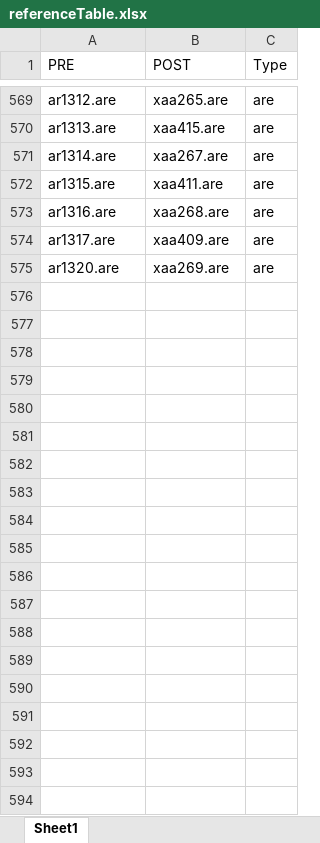
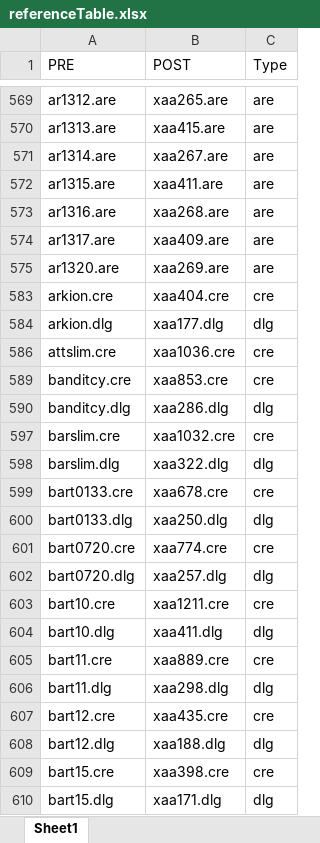
Before and after one commit to LCA-EET/LCA, an Excel workbook: EE/rbg/referenceTable.xlsx, sheet Sheet1, drawn as a sheet; only a part is shown, gaps mark what is left out; values as stored, in another font and other column widths than the file's, no cell formats; the diff covers the shown part only; the diff names each change by its address in the sheet, - before the commit and + after, or states it on an @@ line.

```diff
--- a/EE/rbg/referenceTable.xlsx (sheet Sheet1)
+++ b/EE/rbg/referenceTable.xlsx (sheet Sheet1)
@@ row 583 unhidden: arkion.cre | xaa404.cre | cre @@
@@ row 584 unhidden: arkion.dlg | xaa177.dlg | dlg @@
@@ row 586 unhidden: attslim.cre | xaa1036.cre | cre @@
@@ row 589 unhidden: banditcy.cre | xaa853.cre | cre @@
@@ row 590 unhidden: banditcy.dlg | xaa286.dlg | dlg @@
@@ row 597 unhidden: barslim.cre | xaa1032.cre | cre @@
@@ row 598 unhidden: barslim.dlg | xaa322.dlg | dlg @@
@@ row 599 unhidden: bart0133.cre | xaa678.cre | cre @@
@@ row 600 unhidden: bart0133.dlg | xaa250.dlg | dlg @@
@@ row 601 unhidden: bart0720.cre | xaa774.cre | cre @@
@@ row 602 unhidden: bart0720.dlg | xaa257.dlg | dlg @@
@@ row 603 unhidden: bart10.cre | xaa1211.cre | cre @@
@@ row 604 unhidden: bart10.dlg | xaa411.dlg | dlg @@
@@ row 605 unhidden: bart11.cre | xaa889.cre | cre @@
@@ row 606 unhidden: bart11.dlg | xaa298.dlg | dlg @@
@@ row 607 unhidden: bart12.cre | xaa435.cre | cre @@
@@ row 608 unhidden: bart12.dlg | xaa188.dlg | dlg @@
@@ row 609 unhidden: bart15.cre | xaa398.cre | cre @@
@@ row 610 unhidden: bart15.dlg | xaa171.dlg | dlg @@
```
Also changed, not shown: 632 hidden or unhidden rows elsewhere in this sheet, cell formats, 59 other files.
